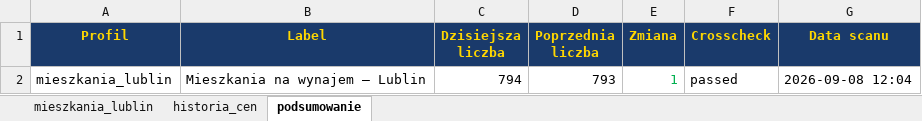
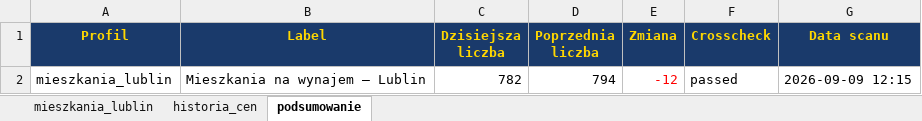
Before and after one commit to Bonaventura-EW/SZPERACZ-MIESZKANIOWY, an Excel workbook: data/szperacz_mieszkaniowy.xlsx, sheet podsumowanie, drawn as a sheet; values as stored, in another font and other column widths than the file's, no borders; the diff names each change by its address in the sheet, - before the commit and + after, or states it on an @@ line.

```diff
--- a/data/szperacz_mieszkaniowy.xlsx (sheet podsumowanie)
+++ b/data/szperacz_mieszkaniowy.xlsx (sheet podsumowanie)
-C2 (Dzisiejsza liczba): 794
+C2 (Dzisiejsza liczba): 782
-D2 (Poprzednia liczba): 793
+D2 (Poprzednia liczba): 794
-E2 (Zmiana): 1
+E2 (Zmiana): -12
-E2 text colour: #00B050
+E2 text colour: #FF0000
-G2 (Data scanu): 2026-09-08 12:04
+G2 (Data scanu): 2026-09-09 12:15
```
Also changed, not shown: sheet mieszkania_lublin, sheet historia_cen, 4 other files.
